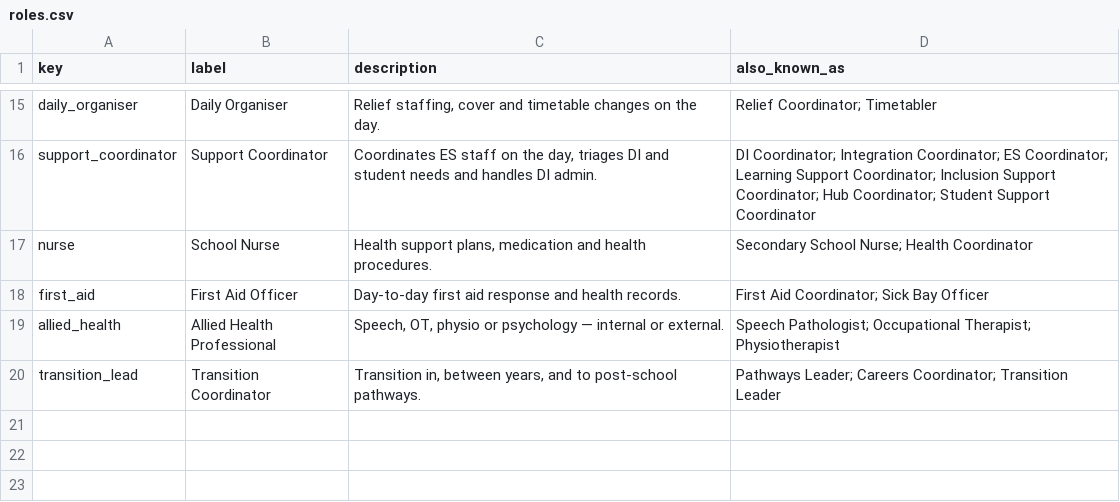
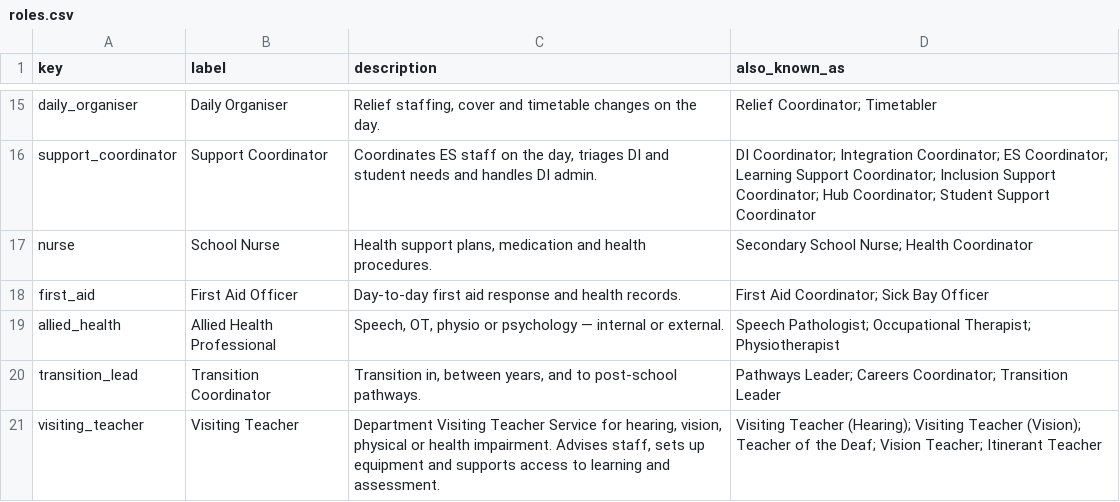
Before and after one commit to Mr-Gill/adjustments-builder, a CSV file: library/roles.csv, drawn as a sheet; only a part is shown, gaps mark what is left out.

```diff
--- a/library/roles.csv
+++ b/library/roles.csv
@@ -20 +20,2 @@ allied_health,Allied Health Professional,"Speech, OT, physio or psychology — i
 transition_lead,Transition Coordinator,"Transition in, between years, and to post-school pathways.",Pathways Leader; Careers Coordinator; Transition Leader
+visiting_teacher,Visiting Teacher,"Department Visiting Teacher Service for hearing, vision, physical or health impairment. Advises staff, sets up equipment and supports access to learning and assessment.",Visiting Teacher (Hearing); Visiting Teacher (Vision); Teacher of the Deaf; Vision Teacher; Itinerant Teacher
```
Also changed, not shown: library/role-supports.csv, 8 other files.
